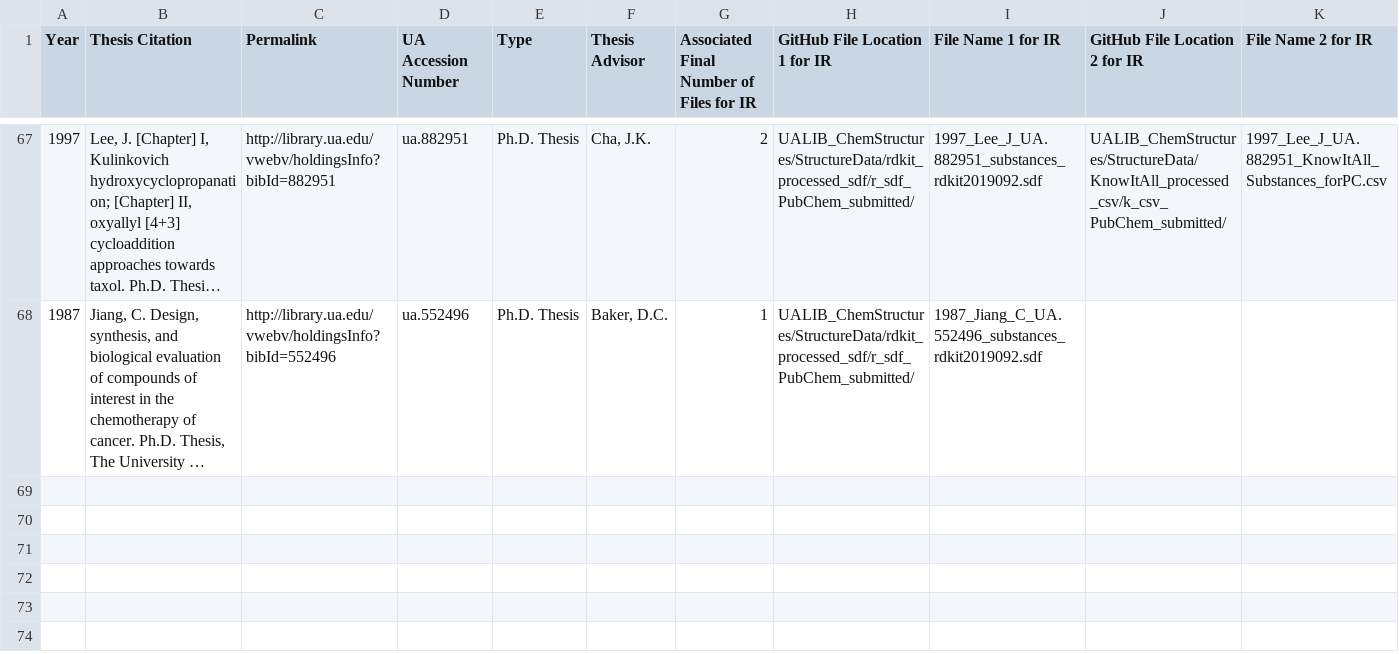
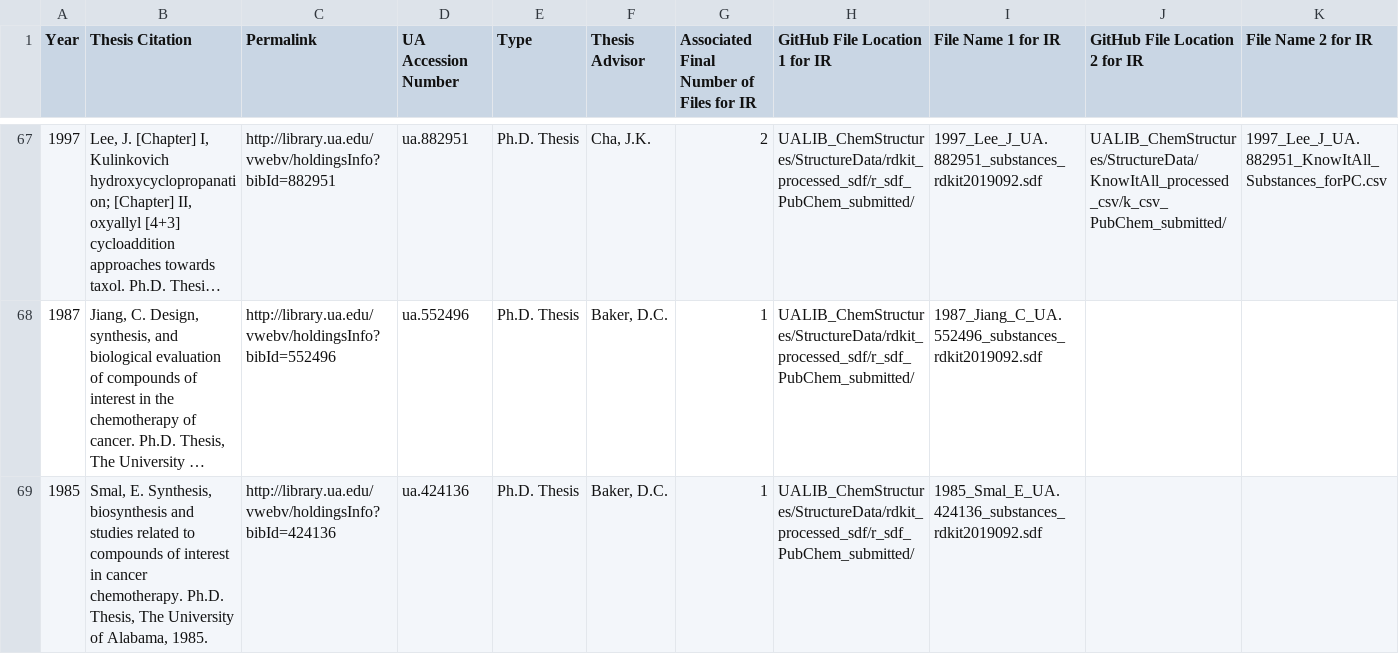
Before and after one commit to UA-Libraries-Research-Data-Services/UALIB_ChemStructures, a TSV file: StructureData/UA_theses_indexed_list.tsv, drawn as a sheet; only a part is shown, gaps mark what is left out; long unchanged cells end in …; rows hold the shown columns only; the diff names each change by its address in the sheet, - before the commit and + after, or states it on an @@ line.

Commit message:
update REGID lists

```diff
--- a/StructureData/UA_theses_indexed_list.tsv
+++ b/StructureData/UA_theses_indexed_list.tsv
+row 69: 1985 | Smal, E. Synthesis, biosynthesis and studies related to compounds of interest in cancer chemotherapy. Ph.D. Thesis, The University of Alabama, 1985. | http://library.ua.edu/vwebv/holdingsInfo?bibId=424136 | ua.424136 | Ph.D. Thesis | Baker, D.C. | 1 | UALIB_ChemStructures/StructureData/rdkit_processed_sdf/r_sdf_PubChem_submitted/ | 1985_Smal_E_UA.424136_substances_rdkit2019092.sdf
```
Also changed, not shown: 2 other files.
